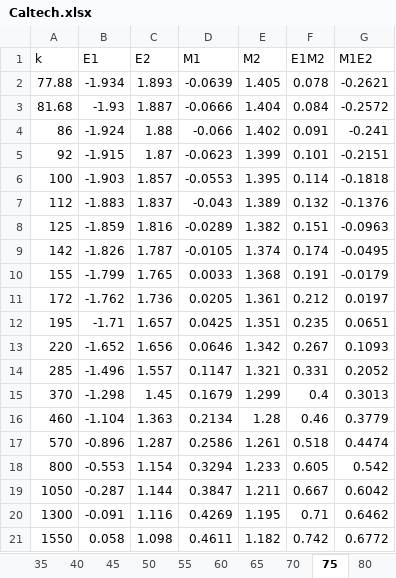
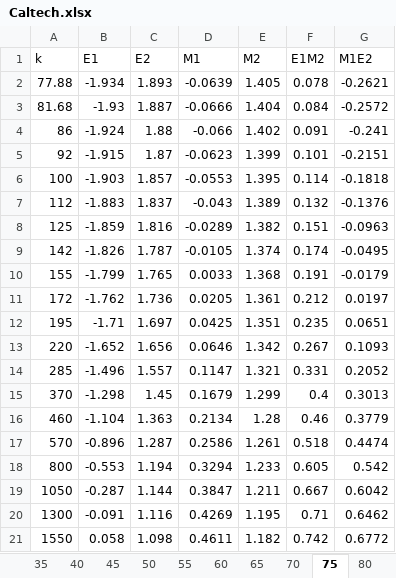
Before and after one commit to LJZ458/b2-dev, an Excel workbook: public/Caltech.xlsx, sheet 75, drawn as a sheet; values as stored, in another font and other column widths than the file's, no borders; the diff names each change by its address in the sheet, - before the commit and + after, or states it on an @@ line.

```diff
--- a/public/Caltech.xlsx (sheet 75)
+++ b/public/Caltech.xlsx (sheet 75)
-C12 (E2): 1.657
+C12 (E2): 1.697
-C18 (E2): 1.154
+C18 (E2): 1.194
```
Also changed, not shown: 12 other files.
